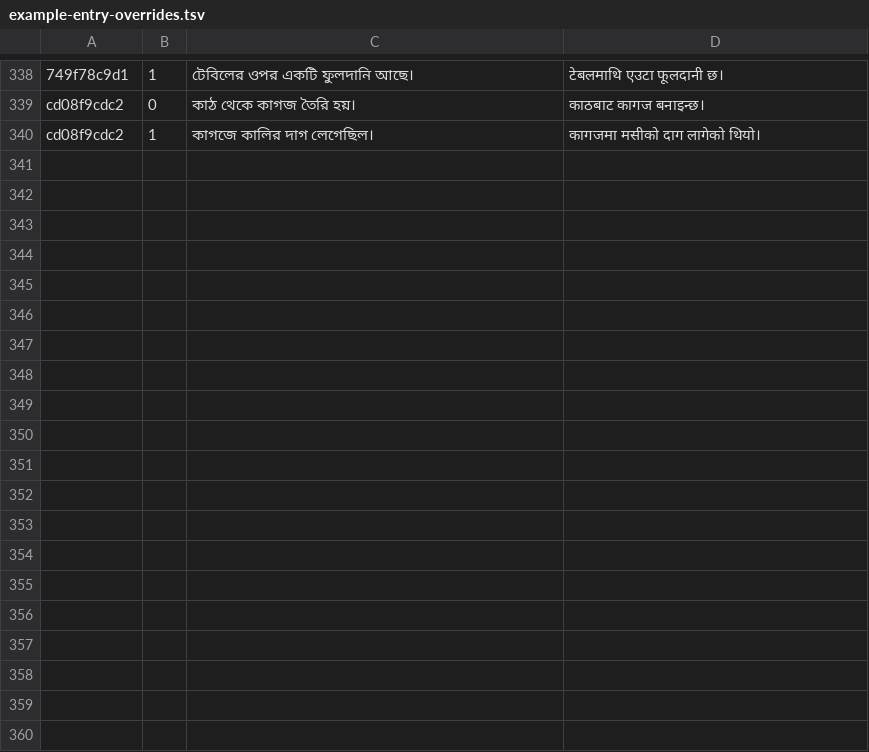
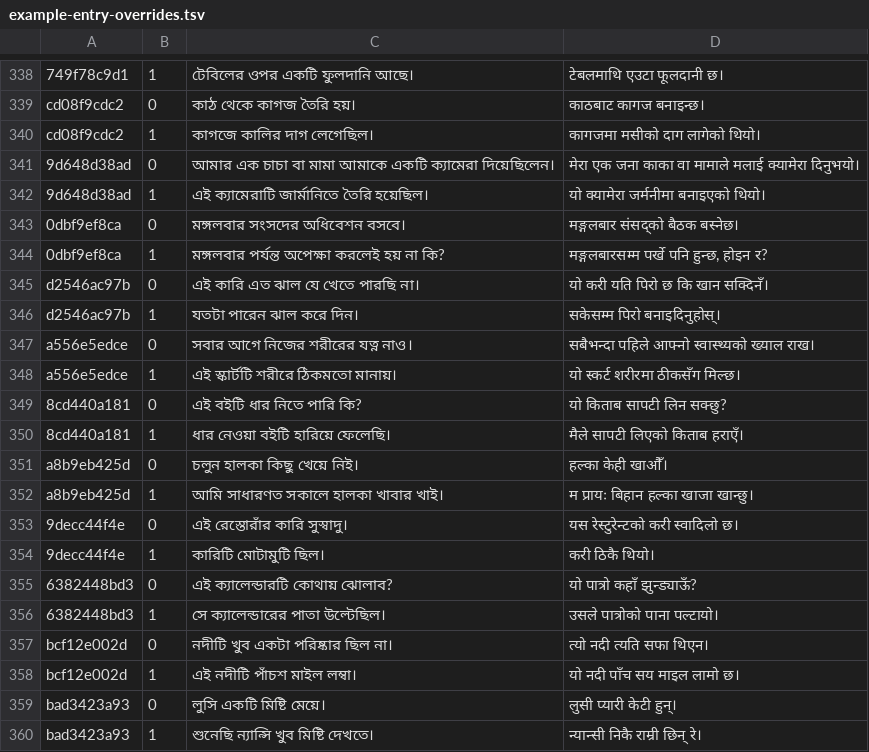
Before and after one commit to Mr04Nazmul/nihongo-path, a TSV file: translations/example-entry-overrides.tsv, drawn as a sheet; only a part is shown, gaps mark what is left out.

```diff
--- a/translations/example-entry-overrides.tsv
+++ b/translations/example-entry-overrides.tsv
@@ -340 +340,21 @@ cd08f9cdc2	0	কাঠ থেকে কাগজ তৈরি হয়।	का
 cd08f9cdc2	1	কাগজে কালির দাগ লেগেছিল।	कागजमा मसीको दाग लागेको थियो।
+9d648d38ad	0	আমার এক চাচা বা মামা আমাকে একটি ক্যামেরা দিয়েছিলেন।	मेरा एक जना काका वा मामाले मलाई क्यामेरा दिनुभयो।
+9d648d38ad	1	এই ক্যামেরাটি জার্মানিতে তৈরি হয়েছিল।	यो क्यामेरा जर्मनीमा बनाइएको थियो।
+0dbf9ef8ca	0	মঙ্গলবার সংসদের অধিবেশন বসবে।	मङ्गलबार संसद्को बैठक बस्नेछ।
+0dbf9ef8ca	1	মঙ্গলবার পর্যন্ত অপেক্ষা করলেই হয় না কি?	मङ्गलबारसम्म पर्खे पनि हुन्छ, होइन र?
+d2546ac97b	0	এই কারি এত ঝাল যে খেতে পারছি না।	यो करी यति पिरो छ कि खान सक्दिनँ।
+d2546ac97b	1	যতটা পারেন ঝাল করে দিন।	सकेसम्म पिरो बनाइदिनुहोस्।
+a556e5edce	0	সবার আগে নিজের শরীরের যত্ন নাও।	सबैभन्दा पहिले आफ्नो स्वास्थ्यको ख्याल राख।
+a556e5edce	1	এই স্কার্টটি শরীরে ঠিকমতো মানায়।	यो स्कर्ट शरीरमा ठीकसँग मिल्छ।
+8cd440a181	0	এই বইটি ধার নিতে পারি কি?	यो किताब सापटी लिन सक्छु?
+8cd440a181	1	ধার নেওয়া বইটি হারিয়ে ফেলেছি।	मैले सापटी लिएको किताब हराएँ।
+a8b9eb425d	0	চলুন হালকা কিছু খেয়ে নিই।	हल्का केही खाऔँ।
+a8b9eb425d	1	আমি সাধারণত সকালে হালকা খাবার খাই।	म प्रायः बिहान हल्का खाजा खान्छु।
+9decc44f4e	0	এই রেস্তোরাঁর কারি সুস্বাদু।	यस रेस्टुरेन्टको करी स्वादिलो छ।
+9decc44f4e	1	কারিটি মোটামুটি ছিল।	करी ठिकै थियो।
+6382448bd3	0	এই ক্যালেন্ডারটি কোথায় ঝোলাব?	यो पात्रो कहाँ झुन्ड्याऊँ?
+6382448bd3	1	সে ক্যালেন্ডারের পাতা উল্টেছিল।	उसले पात्रोको पाना पल्टायो।
+bcf12e002d	0	নদীটি খুব একটা পরিষ্কার ছিল না।	त्यो नदी त्यति सफा थिएन।
+bcf12e002d	1	এই নদীটি পাঁচশ মাইল লম্বা।	यो नदी पाँच सय माइल लामो छ।
+bad3423a93	0	লুসি একটি মিষ্টি মেয়ে।	लुसी प्यारी केटी हुन्।
+bad3423a93	1	শুনেছি ন্যান্সি খুব মিষ্টি দেখতে।	न्यान्सी निकै राम्री छिन् रे।
```
Also changed, not shown: 4 other files.
